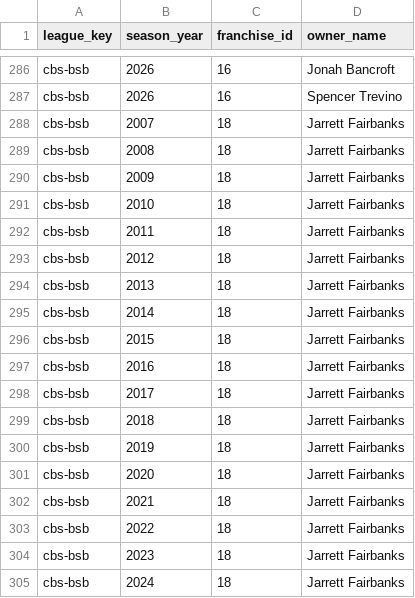
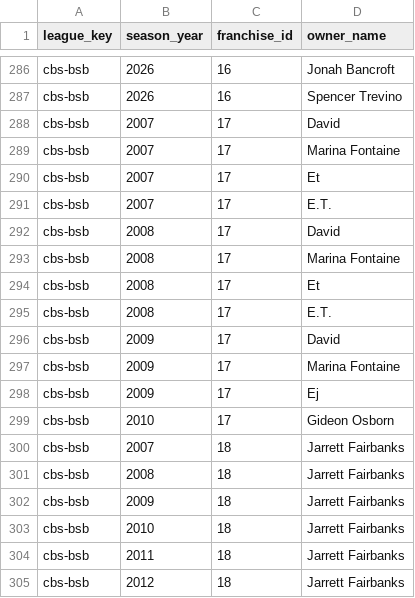
Before and after one commit to KyleDawson24/fantasy-league-almanac, a CSV file: dbt_league/seeds/cbs_owner_by_year.csv, drawn as a sheet; only a part is shown, gaps mark what is left out; the shorter side is filled out with more unchanged rows; the diff names each change by its address in the sheet, - before the commit and + after, or states it on an @@ line.

Commit message:
Owner models: per-season, all-time owner history (MLB-64)
Grows the CBS owner chain from current-era-only to full history, driven by the
harvested continuity sheet.

- harvest now writes a COMPLETE cbs_owner_by_year (the historian's Owner 1/2/3
  where entered, else the roster-page 'Owner(s) on record', already split +
  normalized) -- so downstream needs no SQL co-owner splitting.
- int_cbs__team_owner_season (new) resolves owner NAMES to canonical owner IDS:
  a current owner is matched by display name to keep its seeded slug
  ('Jason D. Scott' -> cbs-jason-scott, not a fresh cbs-jason-d-scott), everyone
  else is slugged; cbs_owner_alias then collapses the historian's merges
  (Dave/David Fulton). Grain (league, season, franchise, owner_id), tested.
- stg_cbs__team_owners re-sourced from it: 16 current-era rows -> 328
  team-seasons, same grain/owner_id contract so the shared dims are untouched
  for ESPN.
- dim_owner CBS spine grows 19 -> 46 (all-time). Historical owners the nickname
  seed doesn't cover carry seen_name (their latest roster-page display) as the
  owner_display fallback + first-token first_name for co-owner comma joins.
  ESPN branch + current-CBS displays verified unchanged.

Fulton is one owner (cbs-david-fulton) across ids 13+30 for all 25 years;
dim_team_owner now serves 328 team-seasons; 173 downstream tests green.

```diff
--- a/dbt_league/seeds/cbs_owner_by_year.csv
+++ b/dbt_league/seeds/cbs_owner_by_year.csv
+row 288: cbs-bsb | 2007 | 17 | David
+row 289: cbs-bsb | 2007 | 17 | Marina Fontaine
+row 290: cbs-bsb | 2007 | 17 | Et
+row 291: cbs-bsb | 2007 | 17 | E.T.
+row 292: cbs-bsb | 2008 | 17 | David
+row 293: cbs-bsb | 2008 | 17 | Marina Fontaine
+row 294: cbs-bsb | 2008 | 17 | Et
+row 295: cbs-bsb | 2008 | 17 | E.T.
+row 296: cbs-bsb | 2009 | 17 | David
+row 297: cbs-bsb | 2009 | 17 | Marina Fontaine
+row 298: cbs-bsb | 2009 | 17 | Ej
+row 299: cbs-bsb | 2010 | 17 | Gideon Osborn
```
Also changed, not shown: 6 other files.
